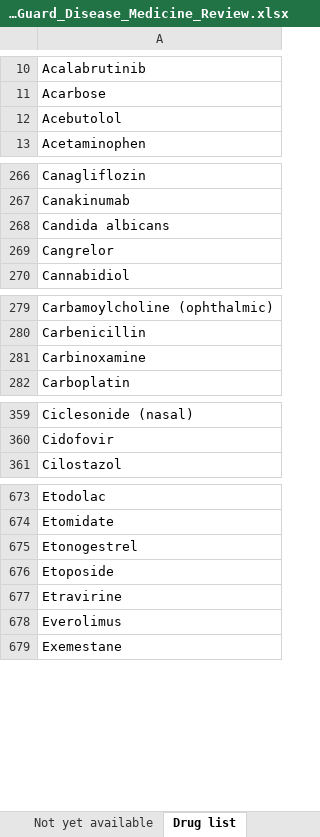
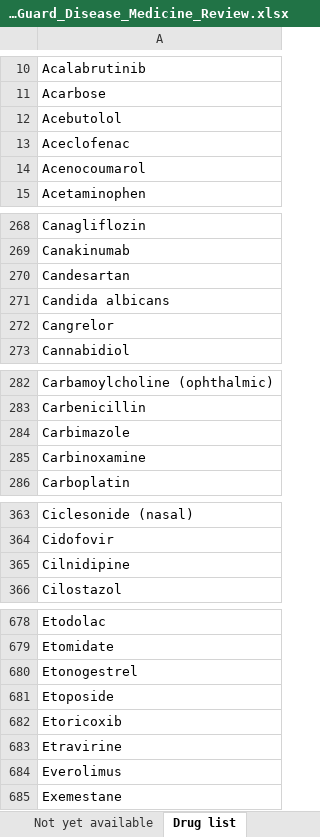
Before and after one commit to amy-25flip/Polypharmacy, an Excel workbook: doctor_review/PolyGuard_Disease_Medicine_Review.xlsx, sheet Drug list, drawn as a sheet; only a part is shown, gaps mark what is left out; values as stored, in another font and other column widths than the file's, no borders; the diff covers the shown part only; the diff names each change by its address in the sheet, - before the commit and + after, or states it on an @@ line.

Commit message:
Show documented severities, add a No reaction state, and cover more drugs
Documented pairs now take their documented severity instead of the model's guess,
which was wrong for about 31% of documented pairs (1,711 documented Major pairs
showed as Minor). Both /api/check and the diagnosis planner share one severity
policy. Unrecorded pairs with no signal show a fourth state, No reaction.

Adds drug synonyms (aspirin, paracetamol and others) and 12 drugs that have no
interaction records of their own, checked through a close relative and always
labelled as estimates, including gliclazide and carbimazole.

```diff
--- a/doctor_review/PolyGuard_Disease_Medicine_Review.xlsx (sheet Drug list)
+++ b/doctor_review/PolyGuard_Disease_Medicine_Review.xlsx (sheet Drug list)
+row 13: Aceclofenac
+row 14: Acenocoumarol
+row 270: Candesartan
+row 284: Carbimazole
+row 365: Cilnidipine
+row 682: Etoricoxib
```
Also changed, not shown: 6 added rows elsewhere in this sheet, sheet Diseases, sheet Review, sheet Not yet available, 23 other files.
